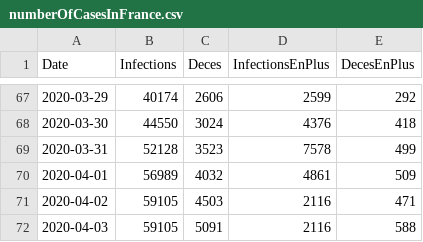
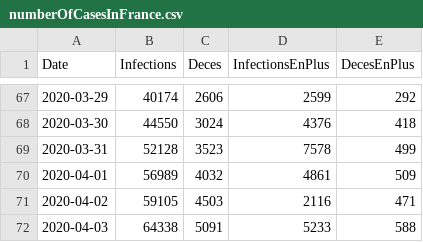
Before and after one commit to bacherecom/lecovid19.fr, a CSV file: numberOfCasesInFrance.csv, drawn as a sheet; only a part is shown, gaps mark what is left out.

Commit message:
Update numberOfCasesInFrance.csv

```diff
--- a/numberOfCasesInFrance.csv
+++ b/numberOfCasesInFrance.csv
@@ -71,2 +71,2 @@ Date;Infections;Deces;InfectionsEnPlus;DecesEnPlus
 2020-04-02;59105;4503;2116;471
-2020-04-03;59105;5091;2116;588
+2020-04-03;64338;5091;5233;588
```
